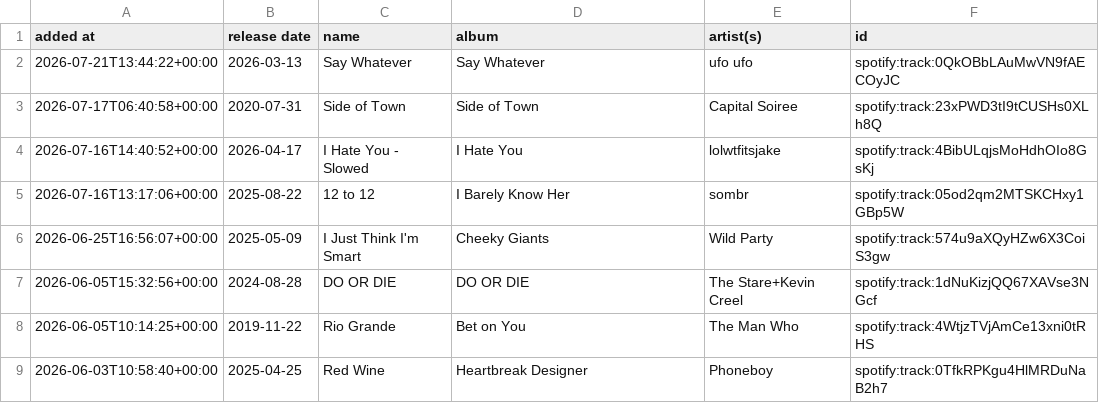
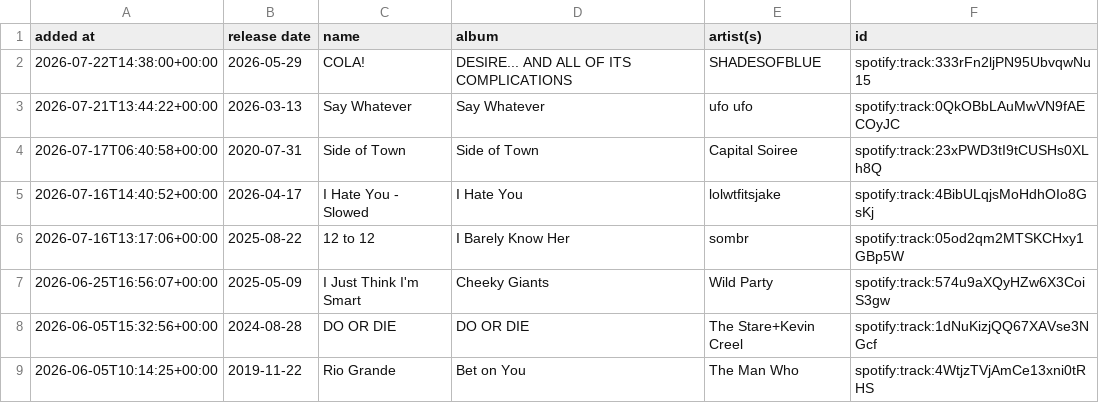
Before and after one commit to DusterTheFirst/playlist, a CSV file: liked_songs.csv, drawn as a sheet; only a part is shown; the shorter side is filled out with more unchanged rows; the diff names each change by its address in the sheet, - before the commit and + after, or states it on an @@ line.

```diff
--- a/liked_songs.csv
+++ b/liked_songs.csv
+row 2: 2026-07-22T14:38:00+00:00 | 2026-05-29 | COLA! | DESIRE... AND ALL OF ITS COMPLICATIONS | SHADESOFBLUE | spotify:track:333rFn2ljPN95UbvqwNu15
```
